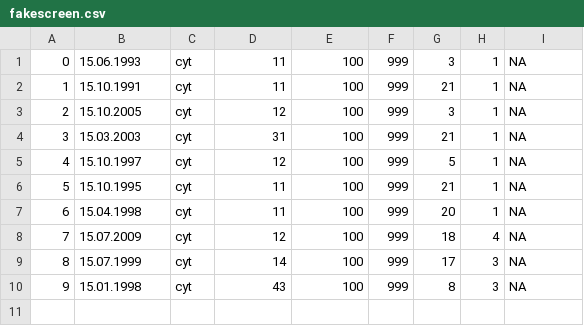
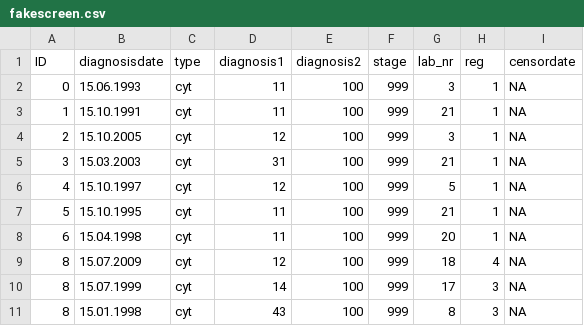
Before and after one commit to Lytiker/Clustering, a CSV file: datafiles/fakescreen.csv, drawn as a sheet.

Commit message:
Update fakescreen.csv

```diff
--- a/datafiles/fakescreen.csv
+++ b/datafiles/fakescreen.csv
@@ -1 +1,2 @@
+ID,diagnosisdate,type,diagnosis1,diagnosis2,stage,lab_nr,reg,censordate
 0,"15.06.1993","cyt",11,100,999,3,1,NA
@@ -7,4 +8,4 @@
 6,"15.04.1998","cyt",11,100,999,20,1,NA
-7,"15.07.2009","cyt",12,100,999,18,4,NA
+8,"15.07.2009","cyt",12,100,999,18,4,NA
 8,"15.07.1999","cyt",14,100,999,17,3,NA
-9,"15.01.1998","cyt",43,100,999,8,3,NA
+8,"15.01.1998","cyt",43,100,999,8,3,NA
```
